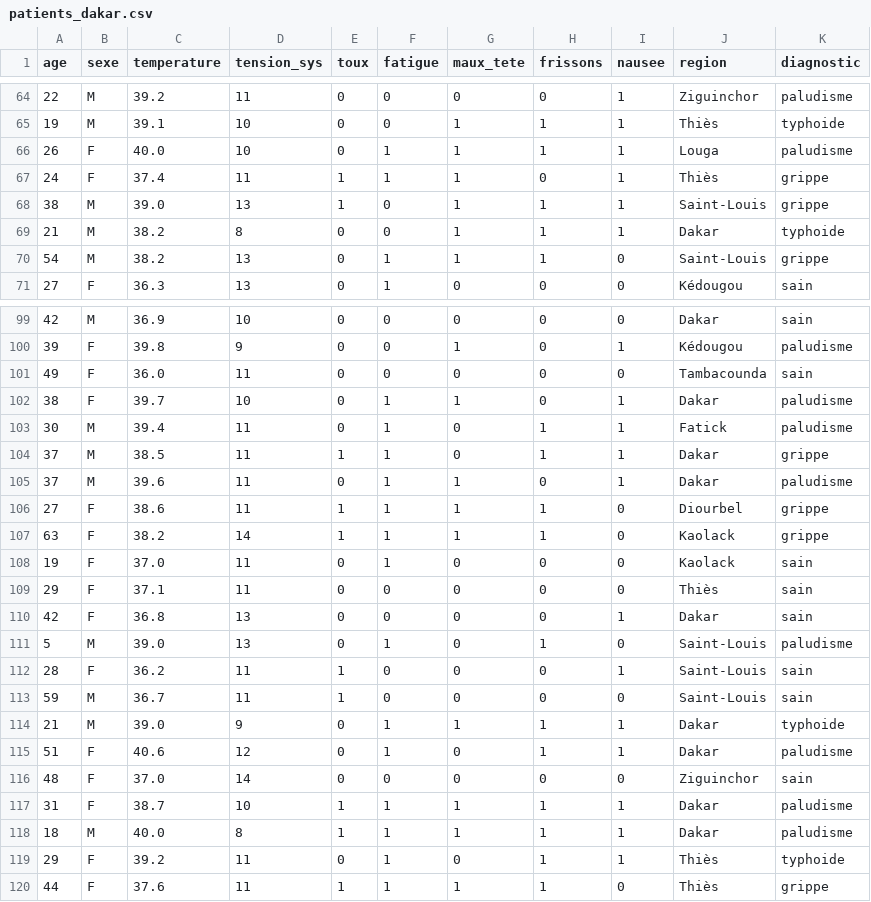
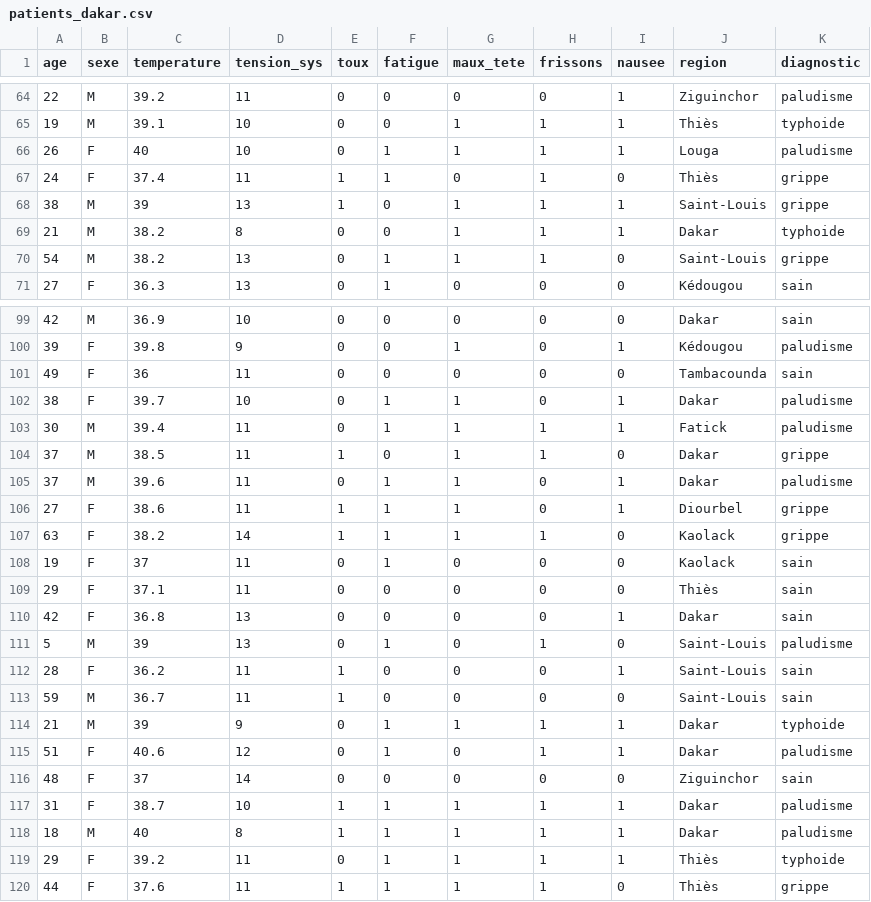
Before and after one commit to NdeyeMaguette-D/sensante, a CSV file: data/patients_dakar.csv, drawn as a sheet; only a part is shown, gaps mark what is left out; the diff covers the shown part only.

Commit message:
Lab 1 : structure projet + dataset + exploration

```diff
--- a/data/patients_dakar.csv
+++ b/data/patients_dakar.csv
@@ -65,5 +65,5 @@ age,sexe,temperature,tension_sys,toux,fatigue,maux_tete,frissons,nausee,region,d
 19,M,39.1,10,0,0,1,1,1,Thiès,typhoide
-26,F,40.0,10,0,1,1,1,1,Louga,paludisme
-24,F,37.4,11,1,1,1,0,1,Thiès,grippe
-38,M,39.0,13,1,0,1,1,1,Saint-Louis,grippe
+26,F,40,10,0,1,1,1,1,Louga,paludisme
+24,F,37.4,11,1,1,0,1,0,Thiès,grippe
+38,M,39,13,1,0,1,1,1,Saint-Louis,grippe
 21,M,38.2,8,0,0,1,1,1,Dakar,typhoide
@@ -100,21 +100,21 @@ age,sexe,temperature,tension_sys,toux,fatigue,maux_tete,frissons,nausee,region,d
 39,F,39.8,9,0,0,1,0,1,Kédougou,paludisme
-49,F,36.0,11,0,0,0,0,0,Tambacounda,sain
+49,F,36,11,0,0,0,0,0,Tambacounda,sain
 38,F,39.7,10,0,1,1,0,1,Dakar,paludisme
-30,M,39.4,11,0,1,0,1,1,Fatick,paludisme
-37,M,38.5,11,1,1,0,1,1,Dakar,grippe
+30,M,39.4,11,0,1,1,1,1,Fatick,paludisme
+37,M,38.5,11,1,0,1,1,0,Dakar,grippe
 37,M,39.6,11,0,1,1,0,1,Dakar,paludisme
-27,F,38.6,11,1,1,1,1,0,Diourbel,grippe
+27,F,38.6,11,1,1,1,0,1,Diourbel,grippe
 63,F,38.2,14,1,1,1,1,0,Kaolack,grippe
-19,F,37.0,11,0,1,0,0,0,Kaolack,sain
+19,F,37,11,0,1,0,0,0,Kaolack,sain
 29,F,37.1,11,0,0,0,0,0,Thiès,sain
 42,F,36.8,13,0,0,0,0,1,Dakar,sain
-5,M,39.0,13,0,1,0,1,0,Saint-Louis,paludisme
+5,M,39,13,0,1,0,1,0,Saint-Louis,paludisme
 28,F,36.2,11,1,0,0,0,1,Saint-Louis,sain
 59,M,36.7,11,1,0,0,0,0,Saint-Louis,sain
-21,M,39.0,9,0,1,1,1,1,Dakar,typhoide
+21,M,39,9,0,1,1,1,1,Dakar,typhoide
 51,F,40.6,12,0,1,0,1,1,Dakar,paludisme
-48,F,37.0,14,0,0,0,0,0,Ziguinchor,sain
+48,F,37,14,0,0,0,0,0,Ziguinchor,sain
 31,F,38.7,10,1,1,1,1,1,Dakar,paludisme
-18,M,40.0,8,1,1,1,1,1,Dakar,paludisme
-29,F,39.2,11,0,1,0,1,1,Thiès,typhoide
+18,M,40,8,1,1,1,1,1,Dakar,paludisme
+29,F,39.2,11,0,1,1,1,1,Thiès,typhoide
 44,F,37.6,11,1,1,1,1,0,Thiès,grippe
```
Also changed, not shown: 118 edited cells elsewhere in this file, 1 other file.
